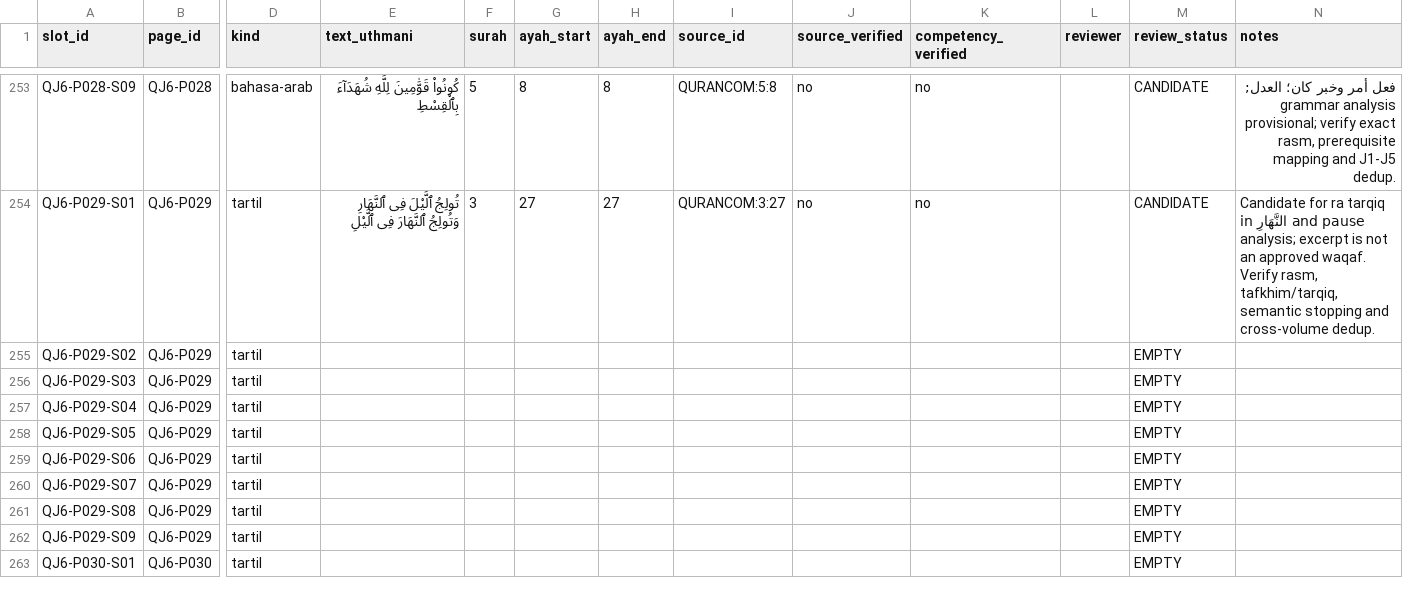
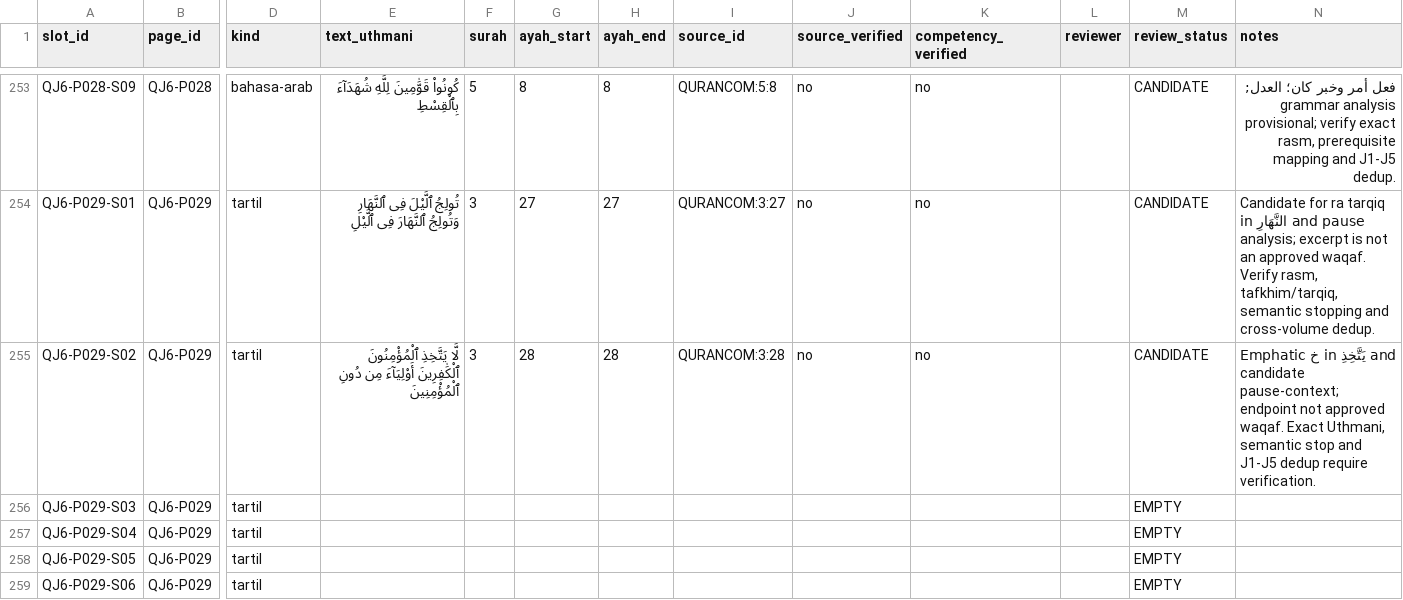
Before and after one commit to pesantrenriqa-boop/QURBATA, a CSV file: books/jilid-6/tools/QJ6-slots.csv, drawn as a sheet; only a part is shown, gaps mark what is left out; the shorter side is filled out with more unchanged rows; the diff names each change by its address in the sheet, - before the commit and + after, or states it on an @@ line.

Commit message:
content(qj6): add provisional P029-S02 tafkhim and pause study

```diff
--- a/books/jilid-6/tools/QJ6-slots.csv
+++ b/books/jilid-6/tools/QJ6-slots.csv
-E255 (text_uthmani): (empty)
+E255 (text_uthmani): لَّا يَتَّخِذِ ٱلْمُؤْمِنُونَ ٱلْكَٰفِرِينَ أَوْلِيَآءَ مِن دُونِ ٱلْمُؤْمِنِينَ
-F255 (surah): (empty)
+F255 (surah): 3
-G255 (ayah_start): (empty)
+G255 (ayah_start): 28
-H255 (ayah_end): (empty)
+H255 (ayah_end): 28
-I255 (source_id): (empty)
+I255 (source_id): QURANCOM:3:28
-J255 (source_verified): (empty)
+J255 (source_verified): no
-K255 (competency_verified): (empty)
+K255 (competency_verified): no
-M255 (review_status): EMPTY
+M255 (review_status): CANDIDATE
-N255 (notes): (empty)
+N255 (notes): Emphatic خ in يَتَّخِذِ and candidate pause-context; endpoint not approved waqaf. Exact Uthmani, semantic stop and J1-J5 dedup require verification.
```
